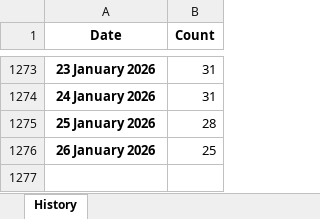
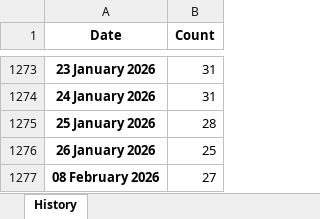
Before and after one commit to ducky4life/puree, an Excel workbook: data/history.xlsx, sheet History, drawn as a sheet; only a part is shown, gaps mark what is left out; values as stored, in another font and other column widths than the file's, no borders; the diff names each change by its address in the sheet, - before the commit and + after, or states it on an @@ line.

```diff
--- a/data/history.xlsx (sheet History)
+++ b/data/history.xlsx (sheet History)
+row 1277: 08 February 2026 | 27
```
Also changed, not shown: 3 other files.
